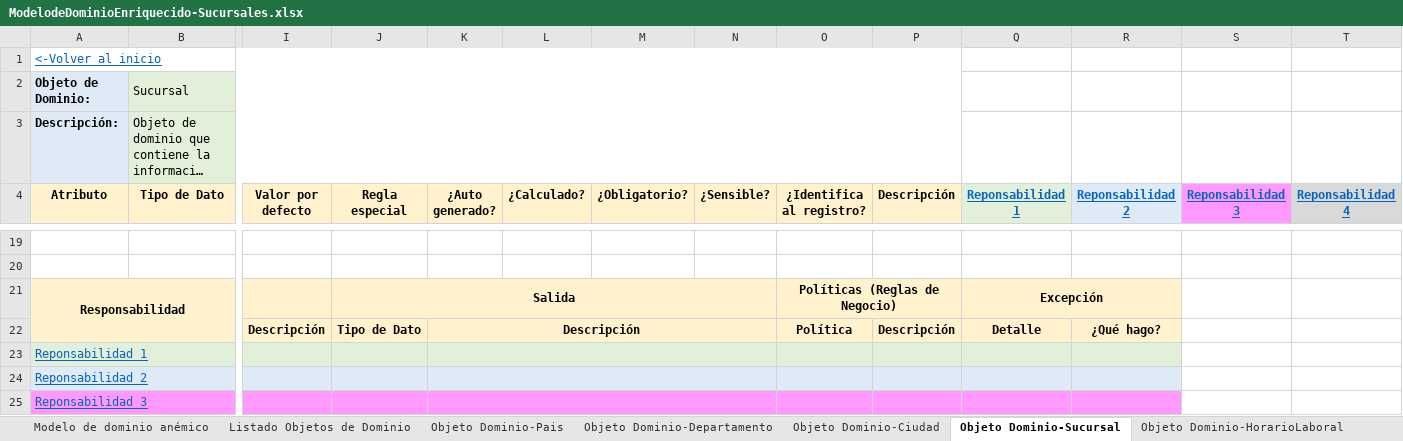
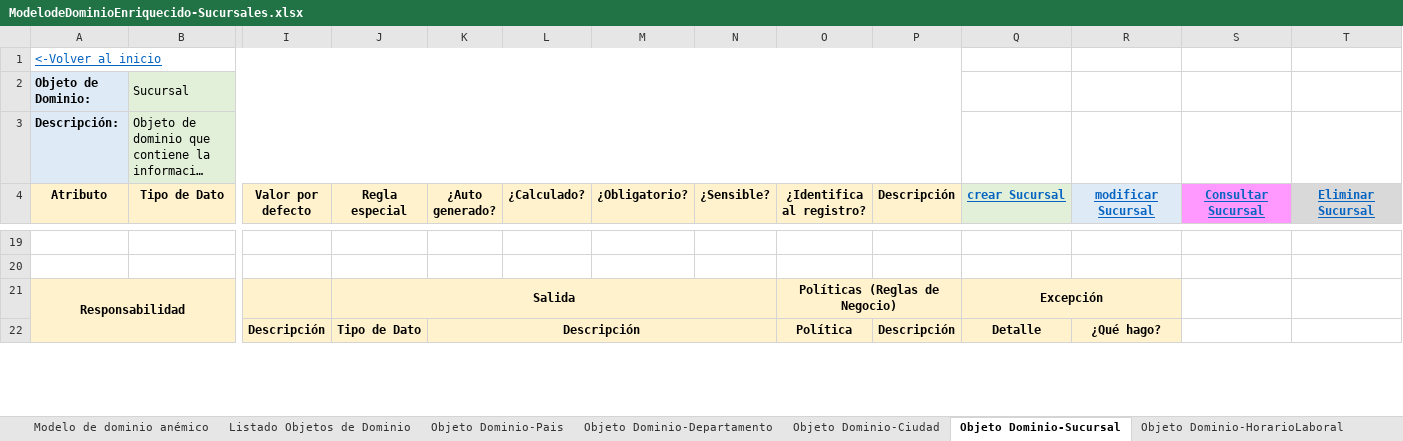
Before and after one commit to cristianospina/DOO, an Excel workbook: SpaOnline/ModeloDominioEnriquecido/ModelodeDominioEnriquecido-Sucursales.xlsx, sheet Objeto Dominio-Sucursal, drawn as a sheet; only a part is shown, gaps mark what is left out; long unchanged cells end in …; values as stored, in another font and other column widths than the file's, no borders; 1 other sheet too large or unreadable and not compared; removed rows and columns are numbered as before the commit, all else as after; rows hold the shown columns only; the diff covers the shown part only; the diff names each change by its address in the sheet, - before the commit and + after, or states it on an @@ line.

Commit message:
Responsabilidades Fabricante-Servicio-Sucursal

```diff
--- a/SpaOnline/ModeloDominioEnriquecido/ModelodeDominioEnriquecido-Sucursales.xlsx (sheet Objeto Dominio-Sucursal)
+++ b/SpaOnline/ModeloDominioEnriquecido/ModelodeDominioEnriquecido-Sucursales.xlsx (sheet Objeto Dominio-Sucursal)
-Q4: Reponsabilidad 1
+Q4: crear Sucursal
-R4: Reponsabilidad 2
+R4: modificar Sucursal
-S4: Reponsabilidad 3
+S4: Consultar Sucursal
-T4: Reponsabilidad 4
+T4: Eliminar Sucursal
-row 23: Reponsabilidad 1
-row 24: Reponsabilidad 2
-row 25: Reponsabilidad 3
```
Also changed, not shown: 8 added rows and 1 removed row elsewhere in this sheet, sheet Objeto Dominio-Departamento, sheet Objeto Dominio-Ciudad, sheet Objeto Dominio-Pais, charts or pictures, SpaOnline/EventStorming/Fabricantes-Event Storming.xlsx, SpaOnline/EventStorming/Servicios-Event Storming.xlsx, 7 other files.
